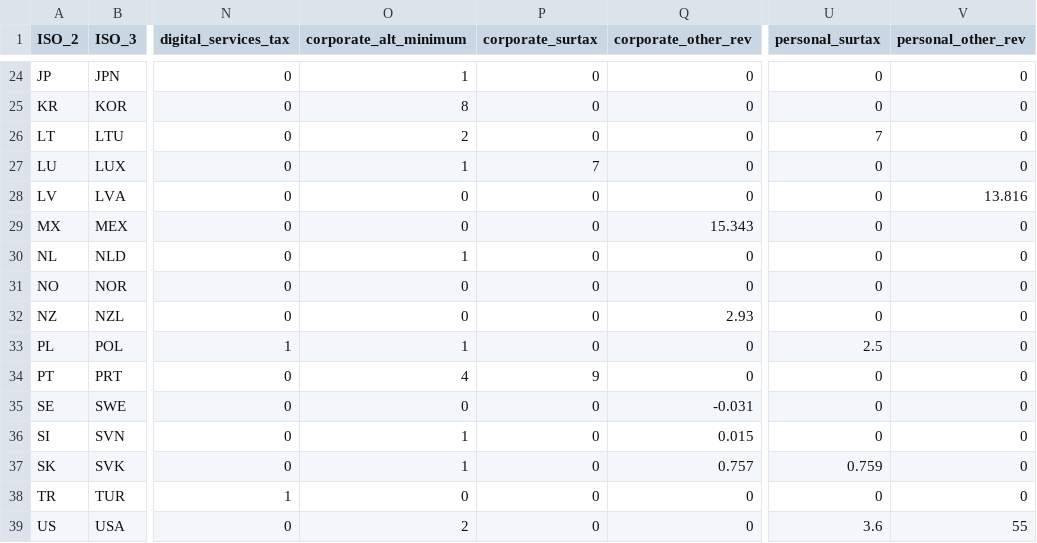
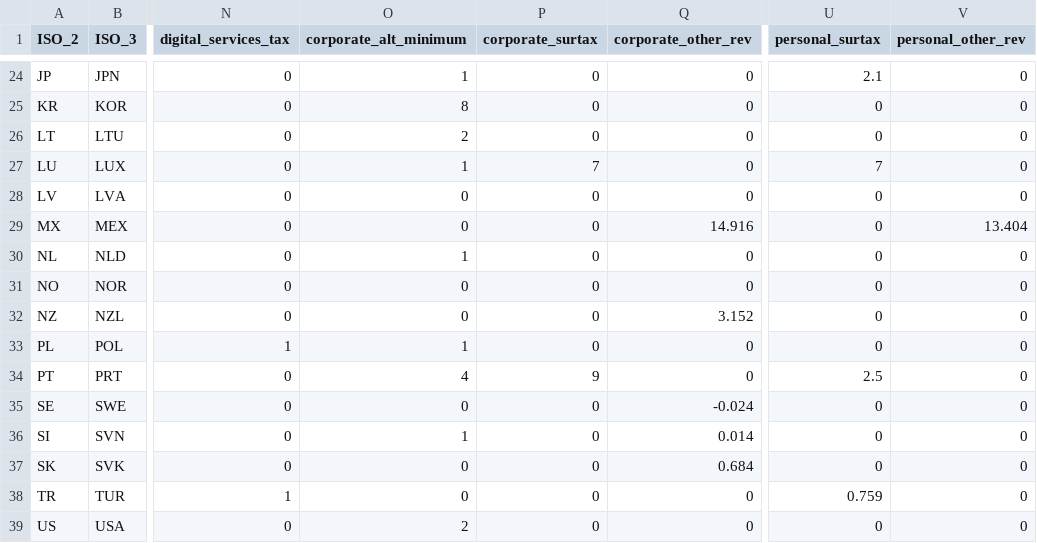
Before and after one commit to TaxFoundation/international-tax-competitiveness-index, a CSV file: source_data/index_data_2020.csv, drawn as a sheet; only a part is shown, gaps mark what is left out; the diff covers the shown part only; the diff names each change by its address in the sheet, - before the commit and + after, or states it on an @@ line.

```diff
--- a/source_data/index_data_2020.csv
+++ b/source_data/index_data_2020.csv
-U24 (personal_surtax): 0
+U24 (personal_surtax): 2.1
-U26 (personal_surtax): 7
+U26 (personal_surtax): 0
-U27 (personal_surtax): 0
+U27 (personal_surtax): 7
-V28 (personal_other_rev): 13.816
+V28 (personal_other_rev): 0
-Q29 (corporate_other_rev): 15.343
+Q29 (corporate_other_rev): 14.916
-V29 (personal_other_rev): 0
+V29 (personal_other_rev): 13.404
-Q32 (corporate_other_rev): 2.93
+Q32 (corporate_other_rev): 3.152
-U33 (personal_surtax): 2.5
+U33 (personal_surtax): 0
-U34 (personal_surtax): 0
+U34 (personal_surtax): 2.5
-Q35 (corporate_other_rev): -0.031
+Q35 (corporate_other_rev): -0.024
-Q36 (corporate_other_rev): 0.015
+Q36 (corporate_other_rev): 0.014
-O37 (corporate_alt_minimum): 1
+O37 (corporate_alt_minimum): 0
-Q37 (corporate_other_rev): 0.757
+Q37 (corporate_other_rev): 0.684
-U37 (personal_surtax): 0.759
+U37 (personal_surtax): 0
-U38 (personal_surtax): 0
+U38 (personal_surtax): 0.759
-U39 (personal_surtax): 3.6
+U39 (personal_surtax): 0
-V39 (personal_other_rev): 55
+V39 (personal_other_rev): 0
```
Also changed, not shown: 32 edited cells elsewhere in this file.
